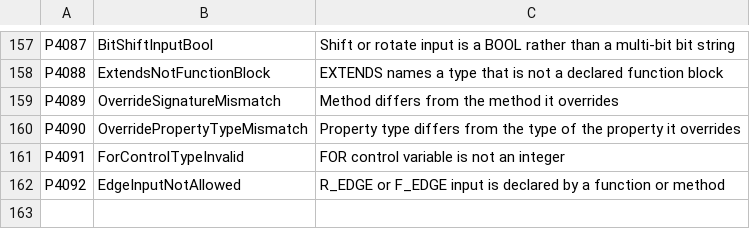
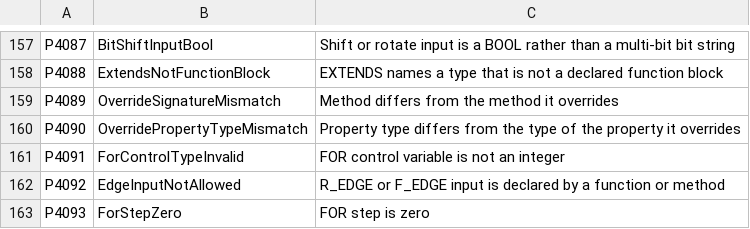
Before and after one commit to ironplc/ironplc, a CSV file: compiler/problems/resources/problem-codes.csv, drawn as a sheet; only a part is shown, gaps mark what is left out.

```diff
--- a/compiler/problems/resources/problem-codes.csv
+++ b/compiler/problems/resources/problem-codes.csv
@@ -162 +162,2 @@ P4091,ForControlTypeInvalid,FOR control variable is not an integer
 P4092,EdgeInputNotAllowed,R_EDGE or F_EDGE input is declared by a function or method
+P4093,ForStepZero,FOR step is zero
```
Also changed, not shown: 6 other files.
